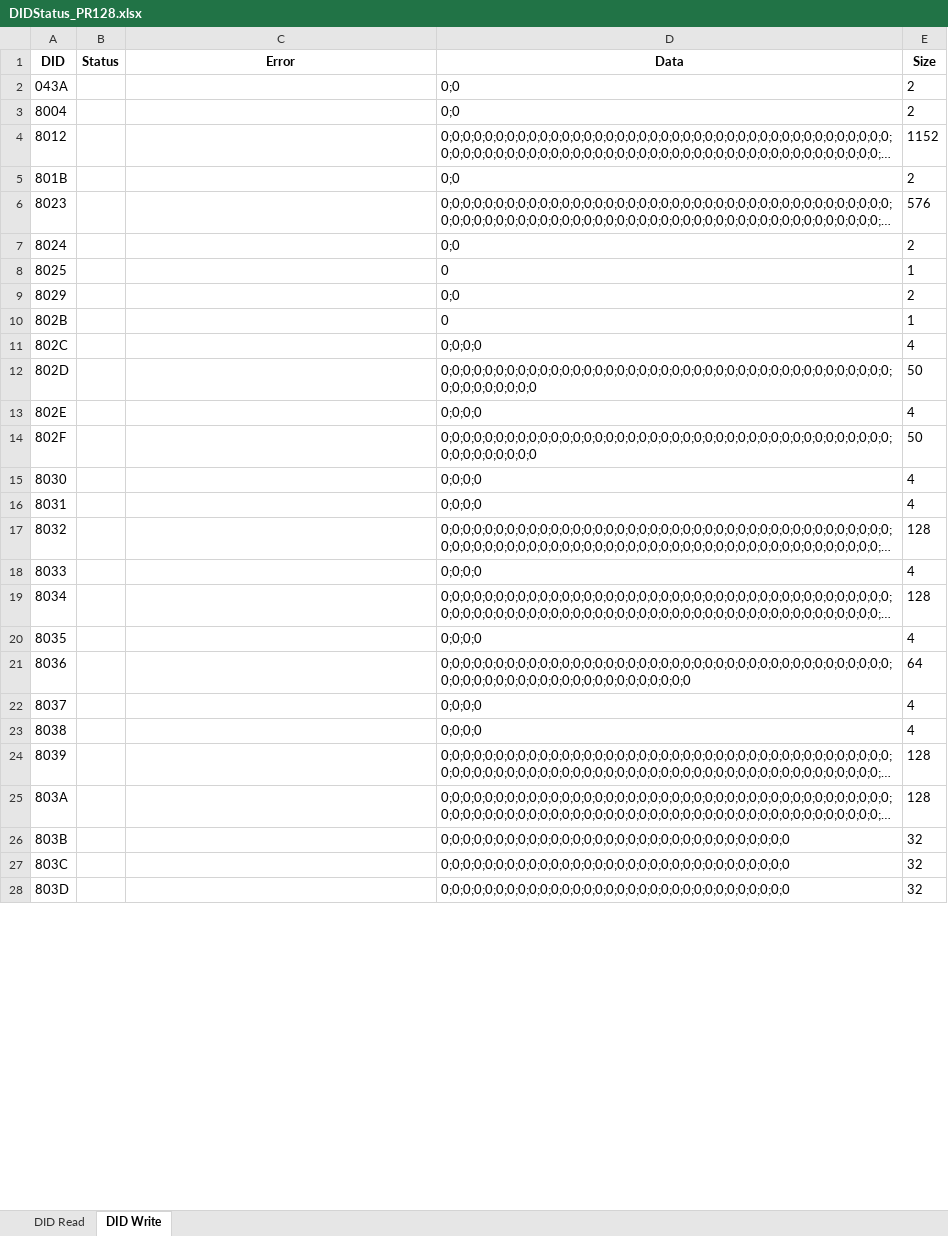
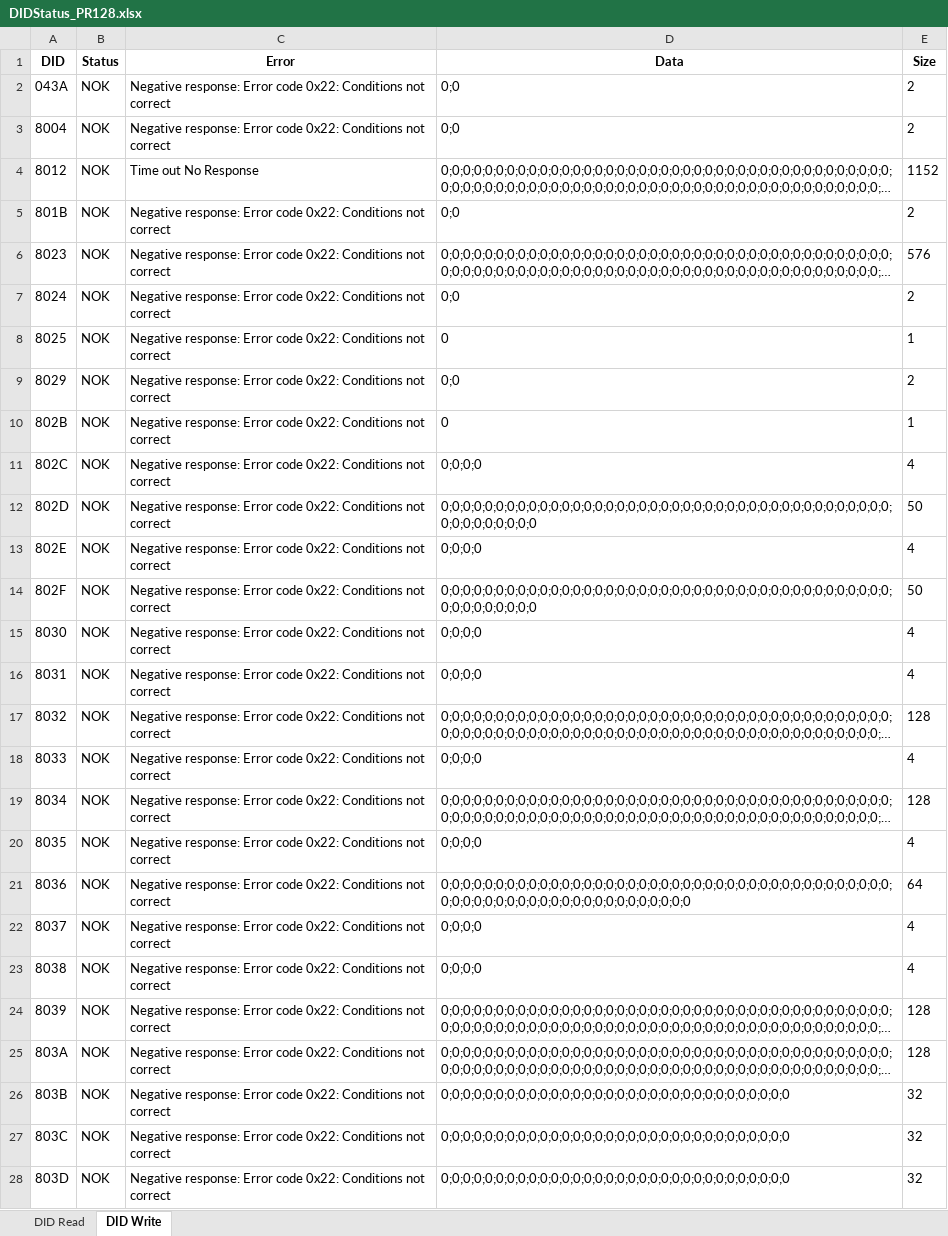
Before and after one commit to oussamakessentini/DIDSend, an Excel workbook: DIDStatus_PR128.xlsx, sheet DID Write, drawn as a sheet; only a part is shown; long unchanged cells end in …; values as stored, in another font and other column widths than the file's, no borders; conditional formats not drawn; the diff covers the shown part only; the diff names each change by its address in the sheet, - before the commit and + after, or states it on an @@ line.

Commit message:
add a function writeread to be more generetic

```diff
--- a/DIDStatus_PR128.xlsx (sheet DID Write)
+++ b/DIDStatus_PR128.xlsx (sheet DID Write)
-B2:B28 (Status): (empty)
+B2:B28 (Status): NOK
-C2:C3 (Error): (empty)
+C2:C3 (Error): Negative response: Error code 0x22: Conditions not correct
-C4 (Error): (empty)
+C4 (Error): Time out No Response
-C5:C28 (Error): (empty)
+C5:C28 (Error): Negative response: Error code 0x22: Conditions not correct
```
Also changed, not shown: 105 edited cells elsewhere in this sheet, sheet DID Read, 13 other files.
